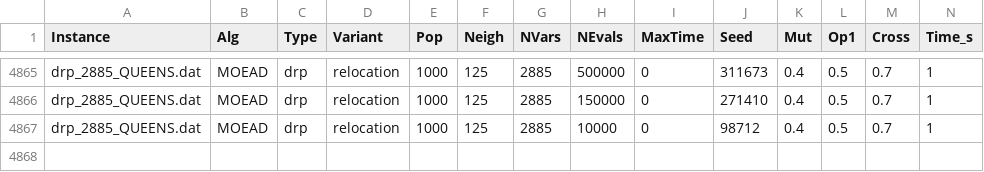
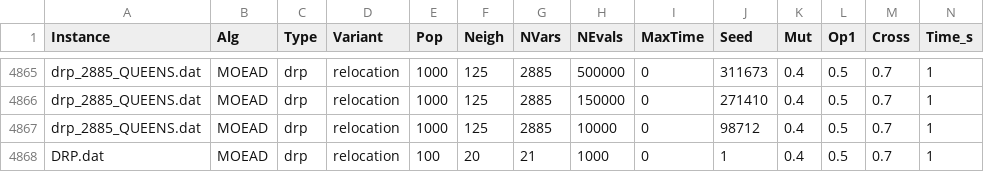
Before and after one commit to IBM-S/INF-446-2025-1, a CSV file: solver_moead/execution_log.csv, drawn as a sheet; only a part is shown, gaps mark what is left out; rows hold the shown columns only; the diff names each change by its address in the sheet, - before the commit and + after, or states it on an @@ line.

```diff
--- a/solver_moead/execution_log.csv
+++ b/solver_moead/execution_log.csv
+row 4868: DRP.dat | MOEAD | drp | relocation | 100 | 20 | 21 | 1000 | 0 | 1 | 0.4 | 0.5 | 0.7 | 1
```
Also changed, not shown: 25 other files.
